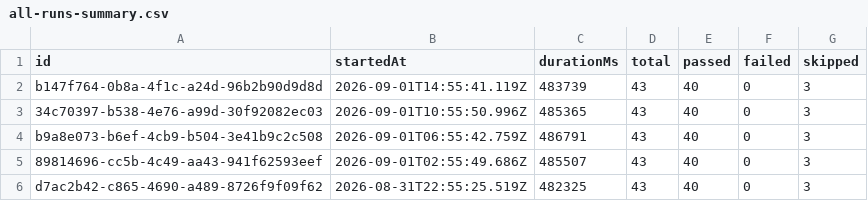
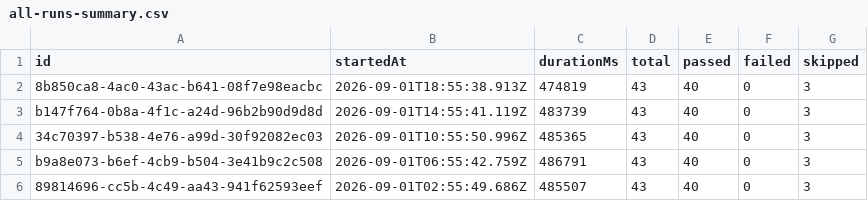
Before and after one commit to saira-uwc/Shunyalabs_widget, a CSV file: docs/exports/all-runs-summary.csv, drawn as a sheet; only a part is shown; the shorter side is filled out with more unchanged rows; the diff names each change by its address in the sheet, - before the commit and + after, or states it on an @@ line.

```diff
--- a/docs/exports/all-runs-summary.csv
+++ b/docs/exports/all-runs-summary.csv
+row 2: 8b850ca8-4ac0-43ac-b641-08f7e98eacbc | 2026-09-01T18:55:38.913Z | 474819 | 43 | 40 | 0 | 3
```
Also changed, not shown: docs/exports/current-run.csv, 2 other files.
